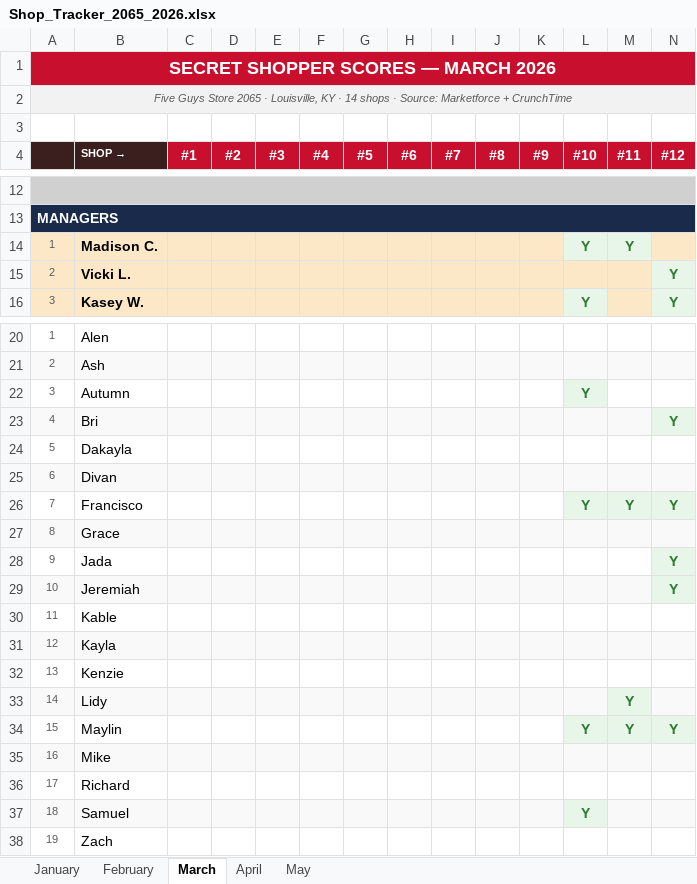
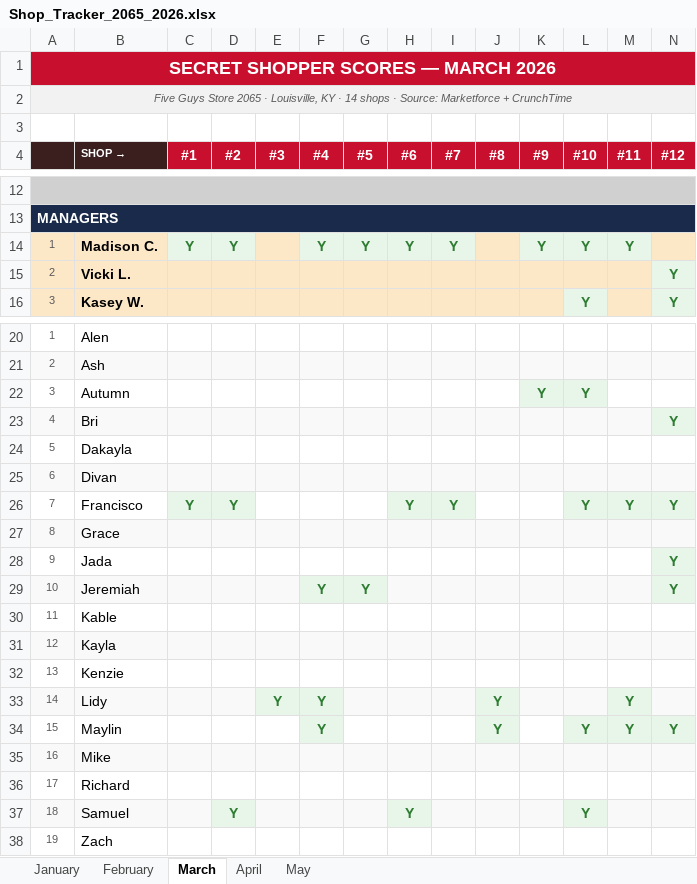
Before and after one commit to bobbycline2000/fiveguys-dashboard, an Excel workbook: Shop_Tracker_2065_2026.xlsx, sheet March, drawn as a sheet; only a part is shown, gaps mark what is left out; values as stored, in another font and other column widths than the file's, no borders; the diff names each change by its address in the sheet, - before the commit and + after, or states it on an @@ line.

```diff
--- a/Shop_Tracker_2065_2026.xlsx (sheet March)
+++ b/Shop_Tracker_2065_2026.xlsx (sheet March)
-C14 (#1): (empty)
+C14 (#1): Y
-C14:D14 fill: #FCE7C7
+C14:D14 fill: #E8F5E9
-D14 (#2): (empty)
+D14 (#2): Y
-F14 (#4): (empty)
+F14 (#4): Y
-F14:I14 fill: #FCE7C7
+F14:I14 fill: #E8F5E9
-G14 (#5): (empty)
+G14 (#5): Y
-H14 (#6): (empty)
+H14 (#6): Y
-I14 (#7): (empty)
+I14 (#7): Y
-K14 (#9): (empty)
+K14 (#9): Y
-K14 fill: #FCE7C7
+K14 fill: #E8F5E9
-K22 (#9): (empty)
+K22 (#9): Y
-K22 fill: none
+K22 fill: #E8F5E9
-C26 (#1): (empty)
+C26 (#1): Y
-C26:D26 fill: none
+C26:D26 fill: #E8F5E9
-D26 (#2): (empty)
+D26 (#2): Y
-H26 (#6): (empty)
+H26 (#6): Y
-H26:I26 fill: none
+H26:I26 fill: #E8F5E9
-I26 (#7): (empty)
+I26 (#7): Y
-F29 (#4): (empty)
+F29 (#4): Y
-G29 (#5): (empty)
+G29 (#5): Y
-E33 (#3): (empty)
+E33 (#3): Y
-F33:F34 (#4): (empty)
+F33:F34 (#4): Y
-J33:J34 (#8): (empty)
+J33:J34 (#8): Y
-F34 fill: none
+F34 fill: #E8F5E9
-J34 fill: none
+J34 fill: #E8F5E9
-D37 (#2): (empty)
+D37 (#2): Y
-H37 (#6): (empty)
+H37 (#6): Y
```
Also changed, not shown: sheet January, sheet April, sheet May, sheet February, 5 other files.
